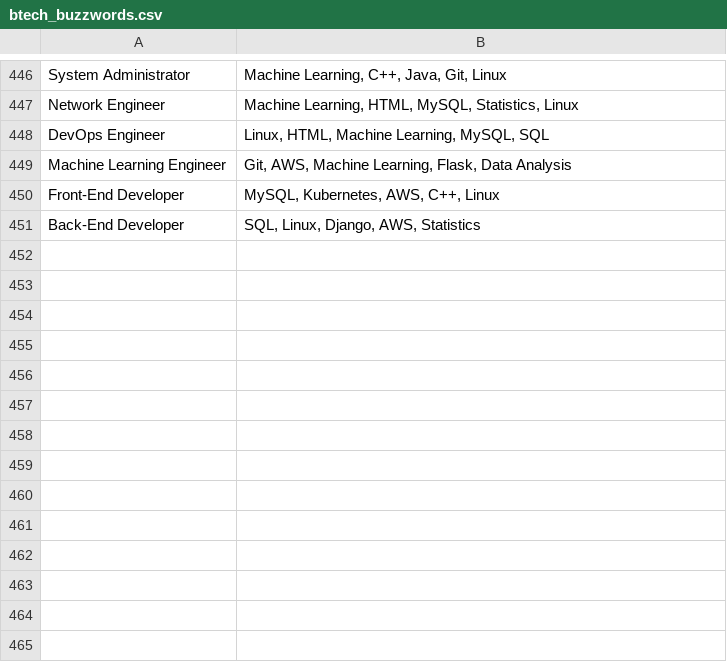
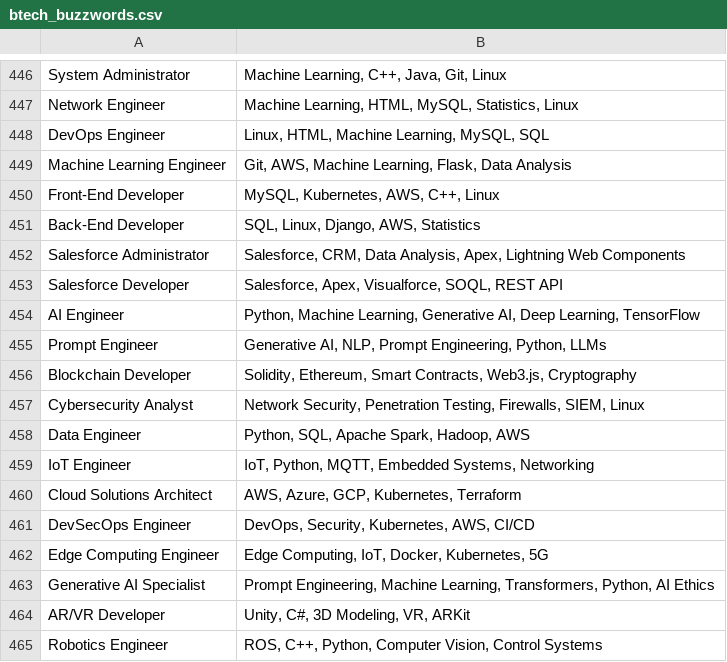
Before and after one commit to Ruchin-Audichya/StudentPilot, a CSV file: backend/data/btech_buzzwords.csv, drawn as a sheet; only a part is shown, gaps mark what is left out.

Commit message:
updated csv

```diff
--- a/backend/data/btech_buzzwords.csv
+++ b/backend/data/btech_buzzwords.csv
@@ -451 +451,15 @@ Front-End Developer,"MySQL, Kubernetes, AWS, C++, Linux"
 Back-End Developer,"SQL, Linux, Django, AWS, Statistics"
+Salesforce Administrator,"Salesforce, CRM, Data Analysis, Apex, Lightning Web Components"
+Salesforce Developer,"Salesforce, Apex, Visualforce, SOQL, REST API"
+AI Engineer,"Python, Machine Learning, Generative AI, Deep Learning, TensorFlow"
+Prompt Engineer,"Generative AI, NLP, Prompt Engineering, Python, LLMs"
+Blockchain Developer,"Solidity, Ethereum, Smart Contracts, Web3.js, Cryptography"
+Cybersecurity Analyst,"Network Security, Penetration Testing, Firewalls, SIEM, Linux"
+Data Engineer,"Python, SQL, Apache Spark, Hadoop, AWS"
+IoT Engineer,"IoT, Python, MQTT, Embedded Systems, Networking"
+Cloud Solutions Architect,"AWS, Azure, GCP, Kubernetes, Terraform"
+DevSecOps Engineer,"DevOps, Security, Kubernetes, AWS, CI/CD"
+Edge Computing Engineer,"Edge Computing, IoT, Docker, Kubernetes, 5G"
+Generative AI Specialist,"Prompt Engineering, Machine Learning, Transformers, Python, AI Ethics"
+AR/VR Developer,"Unity, C#, 3D Modeling, VR, ARKit"
+Robotics Engineer,"ROS, C++, Python, Computer Vision, Control Systems"
```
